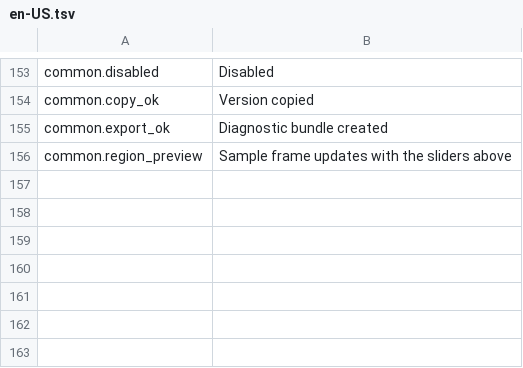
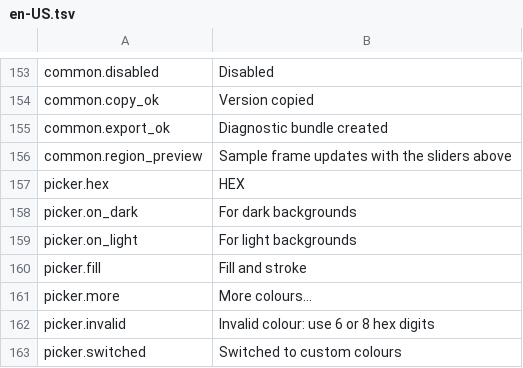
Before and after one commit to Yi-One1/ShadeBar, a TSV file: resources/lang/en-US.tsv, drawn as a sheet; only a part is shown, gaps mark what is left out.

```diff
--- a/resources/lang/en-US.tsv
+++ b/resources/lang/en-US.tsv
@@ -156 +156,8 @@ common.export_ok	Diagnostic bundle created
 common.region_preview	Sample frame updates with the sliders above
+picker.hex	HEX
+picker.on_dark	For dark backgrounds
+picker.on_light	For light backgrounds
+picker.fill	Fill and stroke
+picker.more	More colours...
+picker.invalid	Invalid colour: use 6 or 8 hex digits
+picker.switched	Switched to custom colours
```
Also changed, not shown: resources/lang/zh-CN.tsv, 7 other files.
